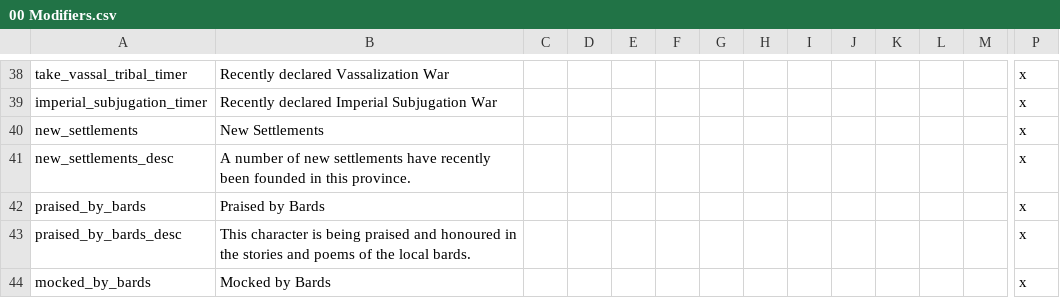
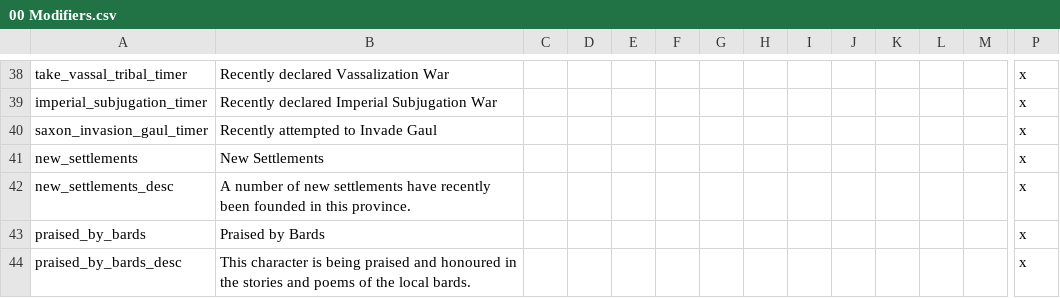
Before and after one commit to DC123456789/Britannia---The-Winter-King, a CSV file: Britannia/localisation/00 Modifiers.csv, drawn as a sheet; only a part is shown, gaps mark what is left out; the shorter side is filled out with more unchanged rows; rows hold the shown columns only; the diff names each change by its address in the sheet, - before the commit and + after, or states it on an @@ line.

Commit message:
- Reduced retinue size bonus from tier - Made Saxon invasions of Gaul trigger slightly less often when a large Soissons/Gallic Empire exists, added a 20 year cooldown for each character, and allowed invasions to continue until 600 if the Romans in Gaul have not fallen - Fixed child Ostrogothic kings and EREmperors being able to marry

```diff
--- a/Britannia/localisation/00 Modifiers.csv
+++ b/Britannia/localisation/00 Modifiers.csv
+row 40: saxon_invasion_gaul_timer | Recently attempted to Invade Gaul |  |  |  |  |  |  |  |  |  |  |  | x
```
Also changed, not shown: 6 other files.
